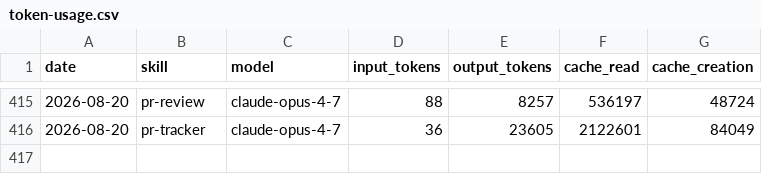
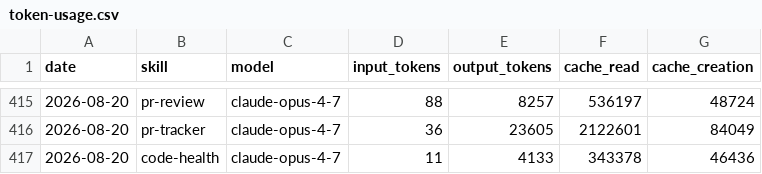
Before and after one commit to swarm-ai-research/aeon, a CSV file: memory/token-usage.csv, drawn as a sheet; only a part is shown, gaps mark what is left out.

Commit message:
chore(code-health): auto-commit 2026-08-20

```diff
--- a/memory/token-usage.csv
+++ b/memory/token-usage.csv
@@ -416 +416,2 @@ date,skill,model,input_tokens,output_tokens,cache_read,cache_creation
 2026-08-20,pr-tracker,claude-opus-4-7,36,23605,2122601,84049
+2026-08-20,code-health,claude-opus-4-7,11,4133,343378,46436
```
Also changed, not shown: 7 other files.
